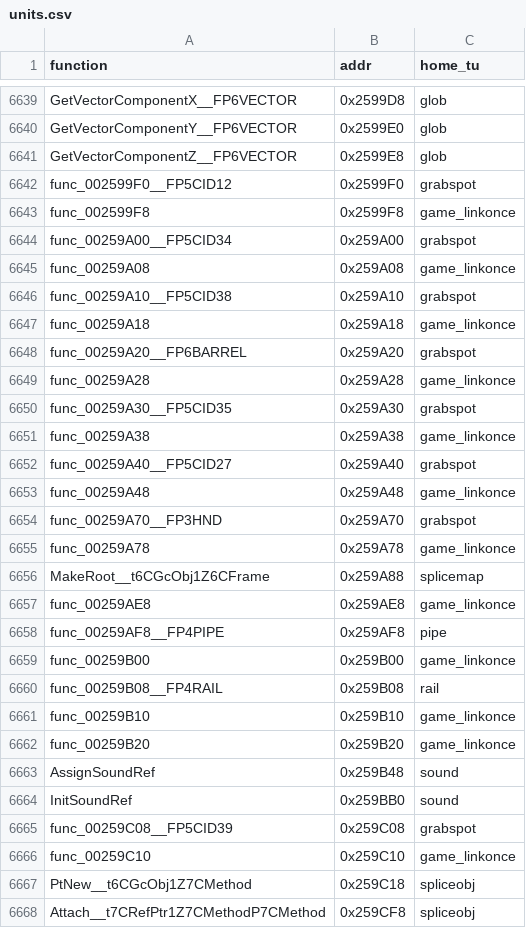
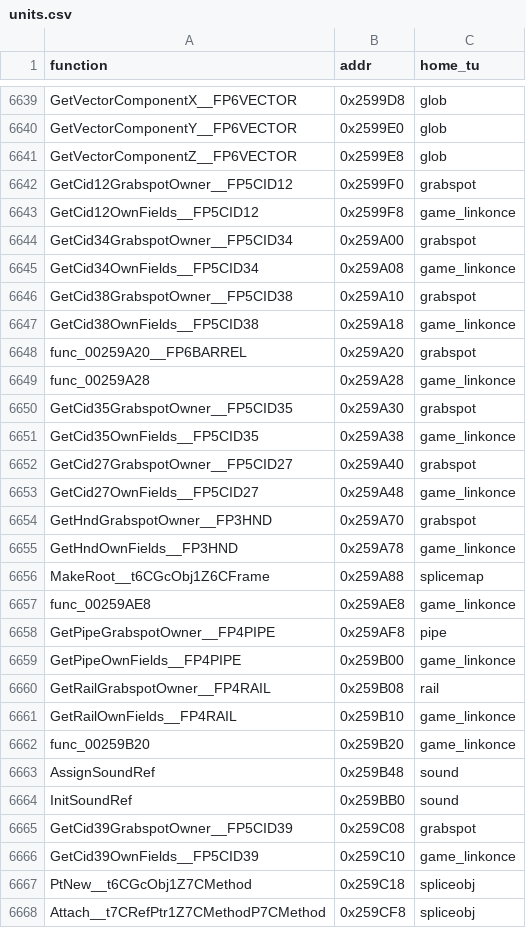
Before and after one commit to brc7/sly2-decomp, a CSV file: tools/layout/units.csv, drawn as a sheet; only a part is shown, gaps mark what is left out; the diff covers the shown part only.

```diff
--- a/tools/layout/units.csv
+++ b/tools/layout/units.csv
@@ -6641,22 +6641,22 @@ GetVectorComponentY__FP6VECTOR,0x2599E0,glob
 GetVectorComponentZ__FP6VECTOR,0x2599E8,glob
-func_002599F0__FP5CID12,0x2599F0,grabspot
-func_002599F8,0x2599F8,game_linkonce
-func_00259A00__FP5CID34,0x259A00,grabspot
-func_00259A08,0x259A08,game_linkonce
-func_00259A10__FP5CID38,0x259A10,grabspot
-func_00259A18,0x259A18,game_linkonce
+GetCid12GrabspotOwner__FP5CID12,0x2599F0,grabspot
+GetCid12OwnFields__FP5CID12,0x2599F8,game_linkonce
+GetCid34GrabspotOwner__FP5CID34,0x259A00,grabspot
+GetCid34OwnFields__FP5CID34,0x259A08,game_linkonce
+GetCid38GrabspotOwner__FP5CID38,0x259A10,grabspot
+GetCid38OwnFields__FP5CID38,0x259A18,game_linkonce
 func_00259A20__FP6BARREL,0x259A20,grabspot
 func_00259A28,0x259A28,game_linkonce
-func_00259A30__FP5CID35,0x259A30,grabspot
-func_00259A38,0x259A38,game_linkonce
-func_00259A40__FP5CID27,0x259A40,grabspot
-func_00259A48,0x259A48,game_linkonce
-func_00259A70__FP3HND,0x259A70,grabspot
-func_00259A78,0x259A78,game_linkonce
+GetCid35GrabspotOwner__FP5CID35,0x259A30,grabspot
+GetCid35OwnFields__FP5CID35,0x259A38,game_linkonce
+GetCid27GrabspotOwner__FP5CID27,0x259A40,grabspot
+GetCid27OwnFields__FP5CID27,0x259A48,game_linkonce
+GetHndGrabspotOwner__FP3HND,0x259A70,grabspot
+GetHndOwnFields__FP3HND,0x259A78,game_linkonce
 MakeRoot__t6CGcObj1Z6CFrame,0x259A88,splicemap
 func_00259AE8,0x259AE8,game_linkonce
-func_00259AF8__FP4PIPE,0x259AF8,pipe
-func_00259B00,0x259B00,game_linkonce
-func_00259B08__FP4RAIL,0x259B08,rail
-func_00259B10,0x259B10,game_linkonce
+GetPipeGrabspotOwner__FP4PIPE,0x259AF8,pipe
+GetPipeOwnFields__FP4PIPE,0x259B00,game_linkonce
+GetRailGrabspotOwner__FP4RAIL,0x259B08,rail
+GetRailOwnFields__FP4RAIL,0x259B10,game_linkonce
 func_00259B20,0x259B20,game_linkonce
@@ -6664,4 +6664,4 @@ AssignSoundRef,0x259B48,sound
 InitSoundRef,0x259BB0,sound
-func_00259C08__FP5CID39,0x259C08,grabspot
-func_00259C10,0x259C10,game_linkonce
+GetCid39GrabspotOwner__FP5CID39,0x259C08,grabspot
+GetCid39OwnFields__FP5CID39,0x259C10,game_linkonce
 PtNew__t6CGcObj1Z7CMethod,0x259C18,spliceobj
```
Also changed, not shown: 9 edited cells elsewhere in this file, config/functions.csv, config/matched.csv, 10 other files.
